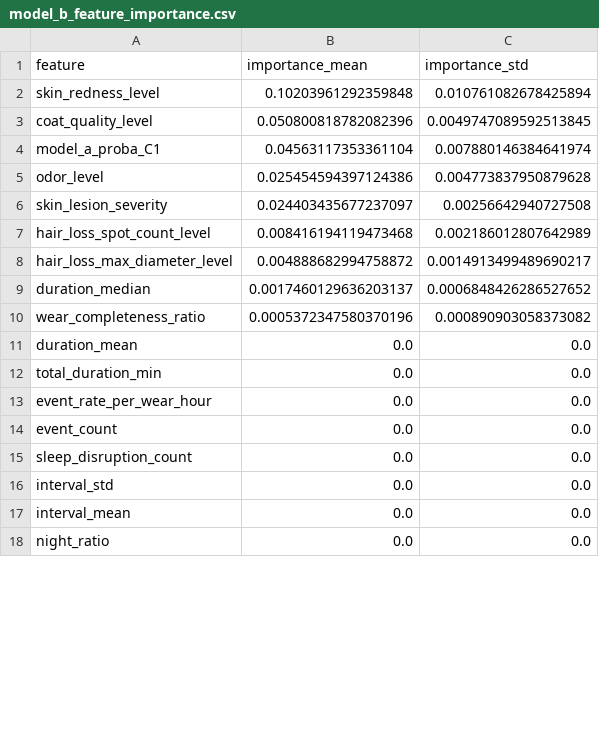
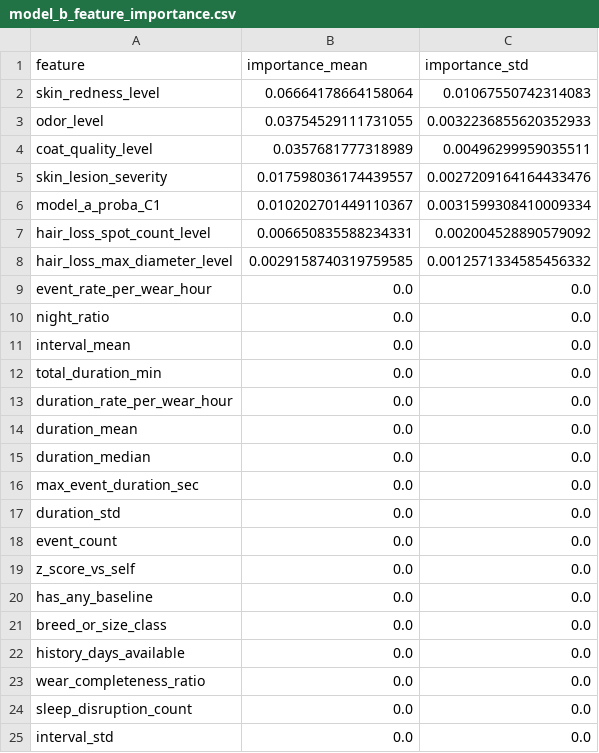
Before and after one commit to zhuyetuo/imu_train, a CSV file: skin_health/data/rf_synthetic/model_b_feature_importance.csv, drawn as a sheet; only a part is shown; the diff covers the shown part only.

```diff
--- a/skin_health/data/rf_synthetic/model_b_feature_importance.csv
+++ b/skin_health/data/rf_synthetic/model_b_feature_importance.csv
@@ -1,18 +1,25 @@
 feature,importance_mean,importance_std
-skin_redness_level,0.10203961292359848,0.010761082678425894
-coat_quality_level,0.050800818782082396,0.0049747089592513845
-model_a_proba_C1,0.04563117353361104,0.007880146384641974
-odor_level,0.025454594397124386,0.004773837950879628
-skin_lesion_severity,0.024403435677237097,0.00256642940727508
-hair_loss_spot_count_level,0.008416194119473468,0.002186012807642989
-hair_loss_max_diameter_level,0.004888682994758872,0.0014913499489690217
-duration_median,0.0017460129636203137,0.0006848426286527652
-wear_completeness_ratio,0.0005372347580370196,0.000890903058373082
+skin_redness_level,0.06664178664158064,0.01067550742314083
+odor_level,0.03754529111731055,0.0032236855620352933
+coat_quality_level,0.0357681777318989,0.00496299959035511
+skin_lesion_severity,0.017598036174439557,0.0027209164164433476
+model_a_proba_C1,0.010202701449110367,0.0031599308410009334
+hair_loss_spot_count_level,0.006650835588234331,0.002004528890579092
+hair_loss_max_diameter_level,0.0029158740319759585,0.0012571334585456332
+event_rate_per_wear_hour,0.0,0.0
+night_ratio,0.0,0.0
+interval_mean,0.0,0.0
+total_duration_min,0.0,0.0
+duration_rate_per_wear_hour,0.0,0.0
 duration_mean,0.0,0.0
-total_duration_min,0.0,0.0
-event_rate_per_wear_hour,0.0,0.0
+duration_median,0.0,0.0
+max_event_duration_sec,0.0,0.0
+duration_std,0.0,0.0
 event_count,0.0,0.0
+z_score_vs_self,0.0,0.0
+has_any_baseline,0.0,0.0
+breed_or_size_class,0.0,0.0
+history_days_available,0.0,0.0
+wear_completeness_ratio,0.0,0.0
 sleep_disruption_count,0.0,0.0
 interval_std,0.0,0.0
-interval_mean,0.0,0.0
-night_ratio,0.0,0.0
```
Also changed, not shown: 4 added rows and 2 moved rows elsewhere in this file, skin_health/data/rf_synthetic/model_a_feature_importance.csv, 7 other files.
